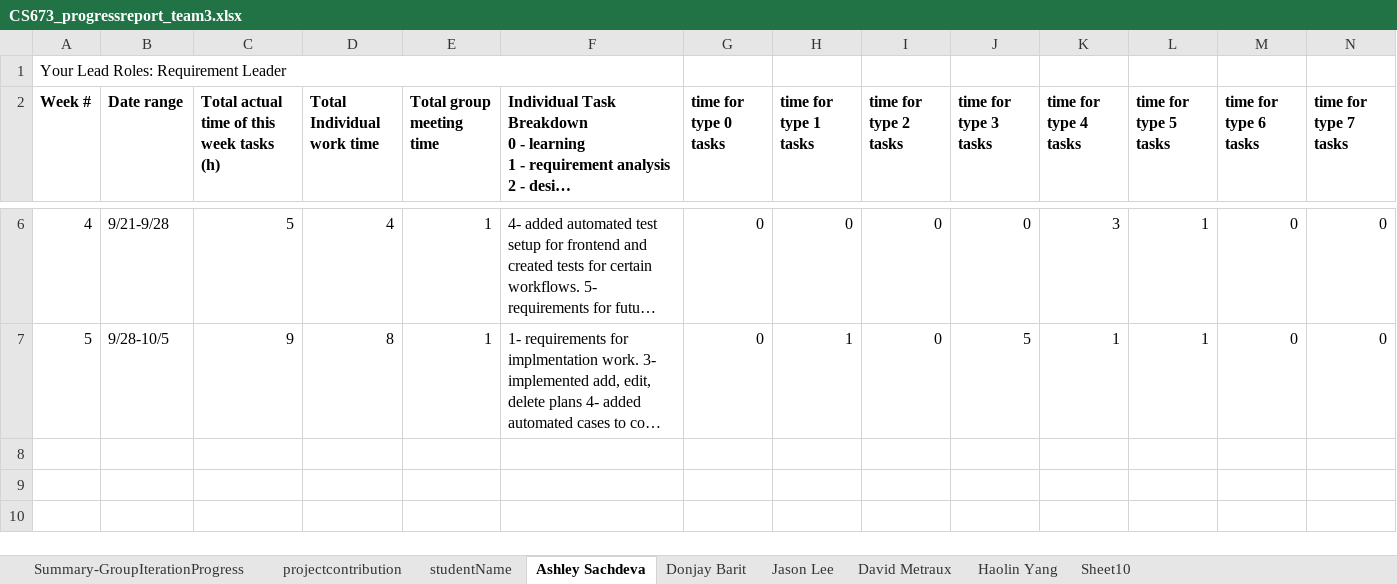
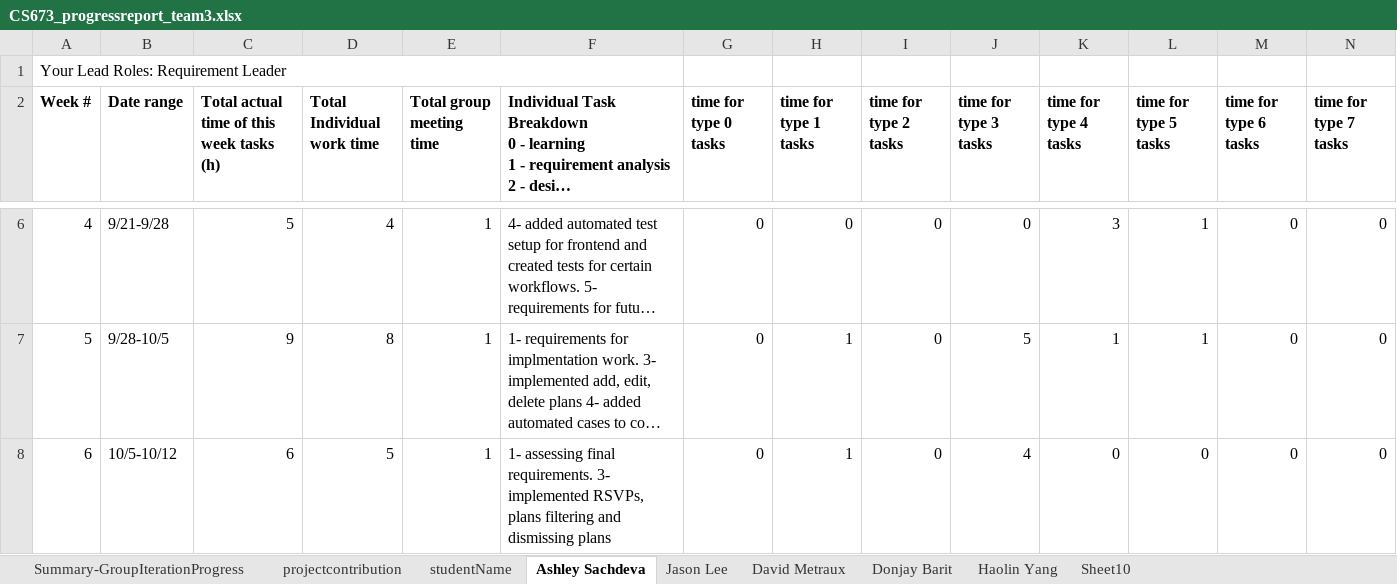
Before and after one commit to BUMETCS673/cs673olf25project-cs673olf25_team3, an Excel workbook: doc/CS673_progressreport_team3.xlsx, sheet Ashley Sachdeva, drawn as a sheet; only a part is shown, gaps mark what is left out; long unchanged cells end in …; values as stored, in another font and other column widths than the file's, no borders; charts and pictures not drawn; rows hold the shown columns only; the diff names each change by its address in the sheet, - before the commit and + after, or states it on an @@ line.

```diff
--- a/doc/CS673_progressreport_team3.xlsx (sheet Ashley Sachdeva)
+++ b/doc/CS673_progressreport_team3.xlsx (sheet Ashley Sachdeva)
@@ sheet tab order changed: Summary-GroupIterationProgress | projectcontribution | studentName | Ashley Sachdeva | Jason Lee | David Metraux | Donjay Barit | Haolin Yang | Sheet10 @@
+row 8: 6 | 10/5-10/12 | 6 | 5 | 1 | 1- assessing final requirements. 3- implemented RSVPs, plans filtering and dismissing plans | 0 | 1 | 0 | 4 | 0 | 0 | 0 | 0
```
Also changed, not shown: sheet projectcontribution, sheet Summary-GroupIterationProgress, sheet Jason Lee, sheet Haolin Yang, sheet Donjay Barit, sheet David Metraux, doc/CS673_SPPP_RiskManagement_team3.xlsx, 7 other files.
